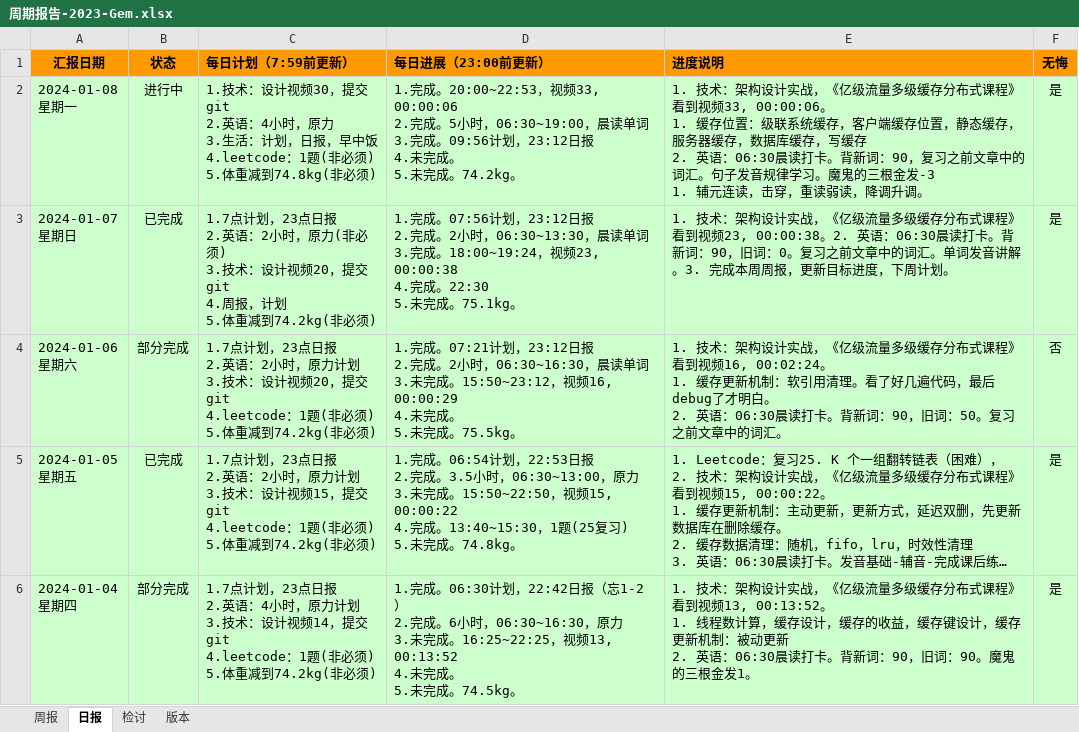
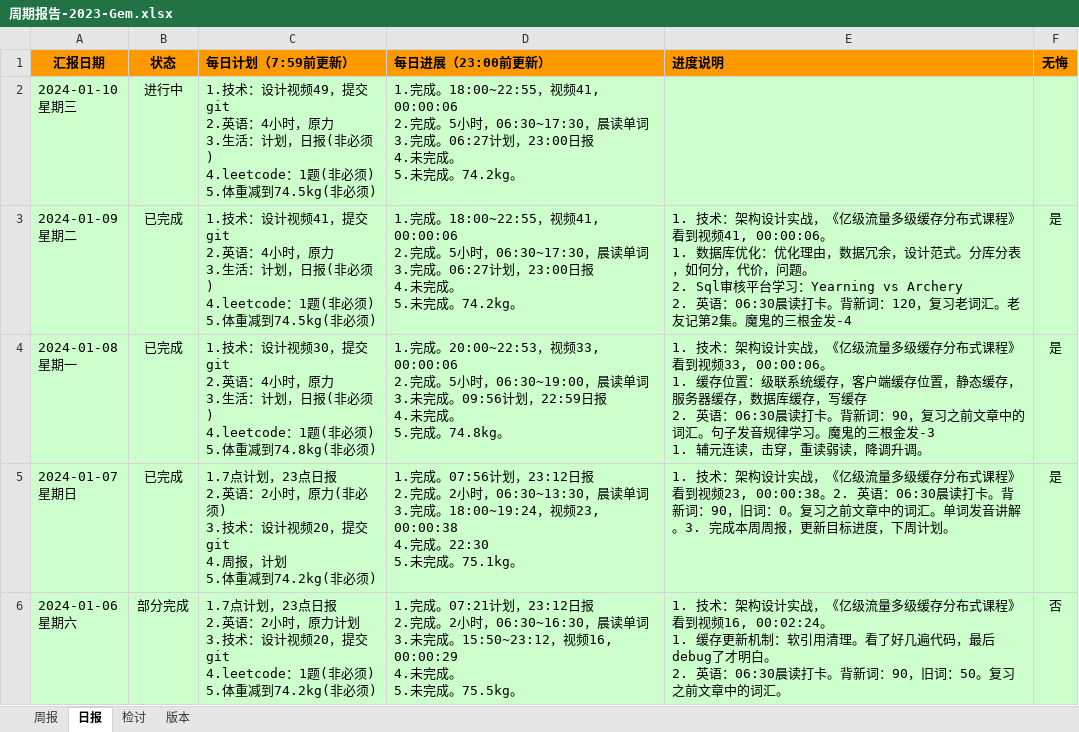
Before and after one commit to namelessmyth/beFreeCoder, an Excel workbook: docs/report/周期报告-2023-Gem.xlsx, sheet 日报, drawn as a sheet; only a part is shown; the shorter side is filled out with more unchanged rows; long unchanged cells end in …; values as stored, in another font and other column widths than the file's, no borders; conditional formats not drawn; addresses are those after the commit; ↵ is a line break in a cell; the diff names each change by its address in the sheet, - before the commit and + after, or states it on an @@ line.

Commit message:
"1. 技术：架构设计实战，《亿级流量多级缓存分布式课程》看到视频41, 00:00:06。    1. 数据库优化：优化理由，数据冗余，设计范式。分库分表，如何分，代价，问题。    2. Sql审核平台学习：Yearning vs Archery 2. 英语：06:30晨读打卡。背新词：120，复习老词汇。老友记第2集。魔鬼的三根金发-4"

```diff
--- a/docs/report/周期报告-2023-Gem.xlsx (sheet 日报)
+++ b/docs/report/周期报告-2023-Gem.xlsx (sheet 日报)
+row 2: 2024-01-10 ↵ 星期三 | 进行中 | 1.技术：设计视频49，提交git ↵ 2.英语：4小时，原力 ↵ 3.生活：计划，日报(非必须) ↵ 4.leetcode：1题(非必须) ↵ 5.体重减到74.5kg(非必须) | 1.完成。18:00~22:55，视频41, 00:00:06 ↵ 2.完成。5小时，06:30~17:30，晨读单词 ↵ 3.完成。06:27计划，23:00日报 ↵ 4.未完成。 ↵ 5.未完成。74.2kg。
+row 3: 2024-01-09 ↵ 星期二 | 已完成 | 1.技术：设计视频41，提交git ↵ 2.英语：4小时，原力 ↵ 3.生活：计划，日报(非必须) ↵ 4.leetcode：1题(非必须) ↵ 5.体重减到74.5kg(非必须) | 1.完成。18:00~22:55，视频41, 00:00:06 ↵ 2.完成。5小时，06:30~17:30，晨读单词 ↵ 3.完成。06:27计划，23:00日报 ↵ 4.未完成。 ↵ 5.未完成。74.2kg。 | 1. 技术：架构设计实战，《亿级流量多级缓存分布式课程》看到视频41, 00:00:06。 ↵ 1. 数据库优化：优化理由，数据冗余，设计范式。分库分表，如何分，代价，问题。 ↵ 2. Sql审核平台学习：Yearning vs Archery ↵ 2. 英语：06:30晨读打卡。背新词：120，复习老词汇。老友记第2集。魔鬼的三根金发-4 | 是
-B4 (状态): 进行中
+B4 (状态): 已完成
-C4 (每日计划（7:59前更新）): …划，日报，早中饭 ↵ 4.leetcode：1题…
+C4 (每日计划（7:59前更新）): …划，日报(非必须) ↵ 4.leetcode：1题…
-D4 (每日进展（23:00前更新）): …单词 ↵ 3.完成。09:56计划，23:12日报 ↵ 4.未完成。 ↵ 5.未完成。74.2kg。
+D4 (每日进展（23:00前更新）): …单词 ↵ 3.未完成。09:56计划，22:59日报 ↵ 4.未完成。 ↵ 5.完成。74.8kg。
```
Also changed, not shown: sheet 周报, 6 other files.
